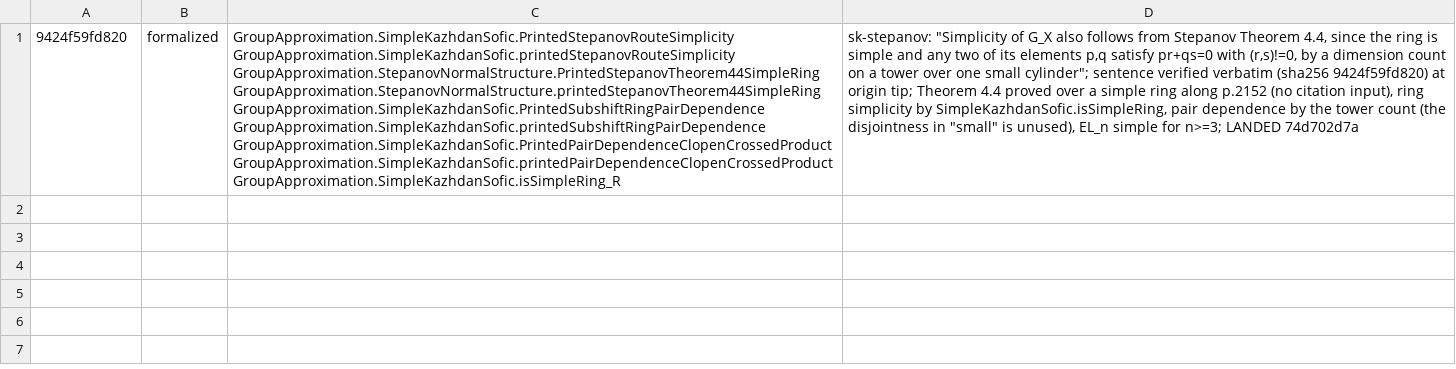
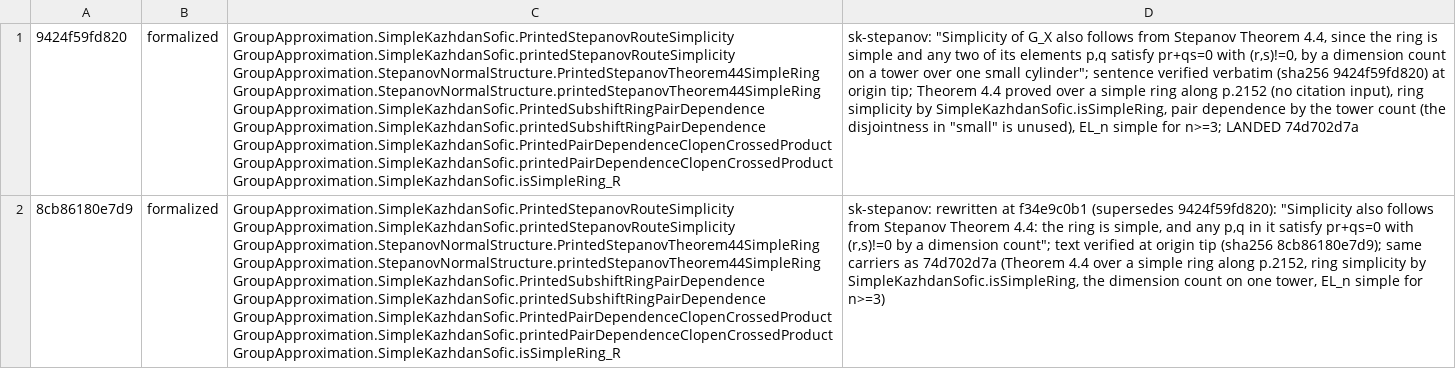
Before and after one commit to SauersML/group-approximation, a TSV file: metadata/sk-census-rows/sk-stepanov.tsv, drawn as a sheet; the diff names each change by its address in the sheet, - before the commit and + after, or states it on an @@ line.

```diff
--- a/metadata/sk-census-rows/sk-stepanov.tsv
+++ b/metadata/sk-census-rows/sk-stepanov.tsv
+row 2: 8cb86180e7d9 | formalized | GroupApproximation.SimpleKazhdanSofic.PrintedStepanovRouteSimplicity GroupApproximation.SimpleKazhdanSofic.printedStepanovRouteSimplicity GroupApproximation.StepanovNormalStructure.PrintedStepanovTheorem44SimpleRing GroupApproximation.StepanovNormalStructure.printedStepanovTheorem44SimpleRing GroupApproximation.SimpleKazhdanSofic.PrintedSubshiftRingPairDependence GroupApproximation.SimpleKazhdanSofic.printedSubshiftRingPairDependence GroupApproximation.SimpleKazhdanSofic.PrintedPairDependenceClopenCrossedProduct GroupApproximation.SimpleKazhdanSofic.printedPairDependenceClopenCrossedProduct GroupApproximation.SimpleKazhdanSofic.isSimpleRing_R | sk-stepanov: rewritten at f34e9c0b1 (supersedes 9424f59fd820): "Simplicity also follows from Stepanov Theorem 4.4: the ring is simple, and any p,q in it satisfy pr+qs=0 with (r,s)!=0 by a dimension count"; text verified at origin tip (sha256 8cb86180e7d9); same carriers as 74d702d7a (Theorem 4.4 over a simple ring along p.2152, ring simplicity by SimpleKazhdanSofic.isSimpleRing, the dimension count on one tower, EL_n simple for n>=3)
```
